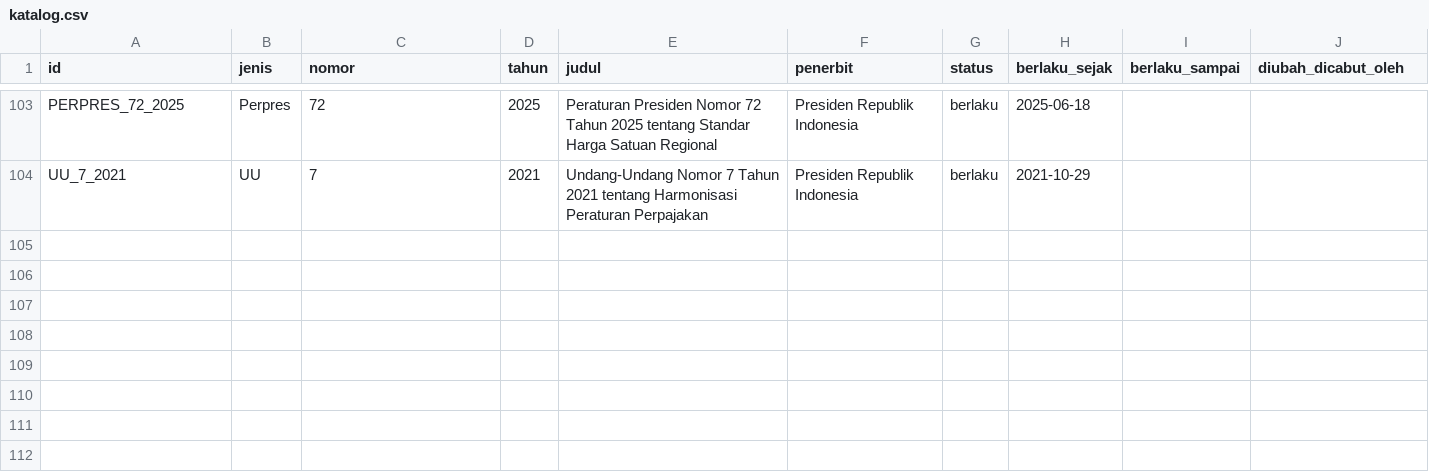
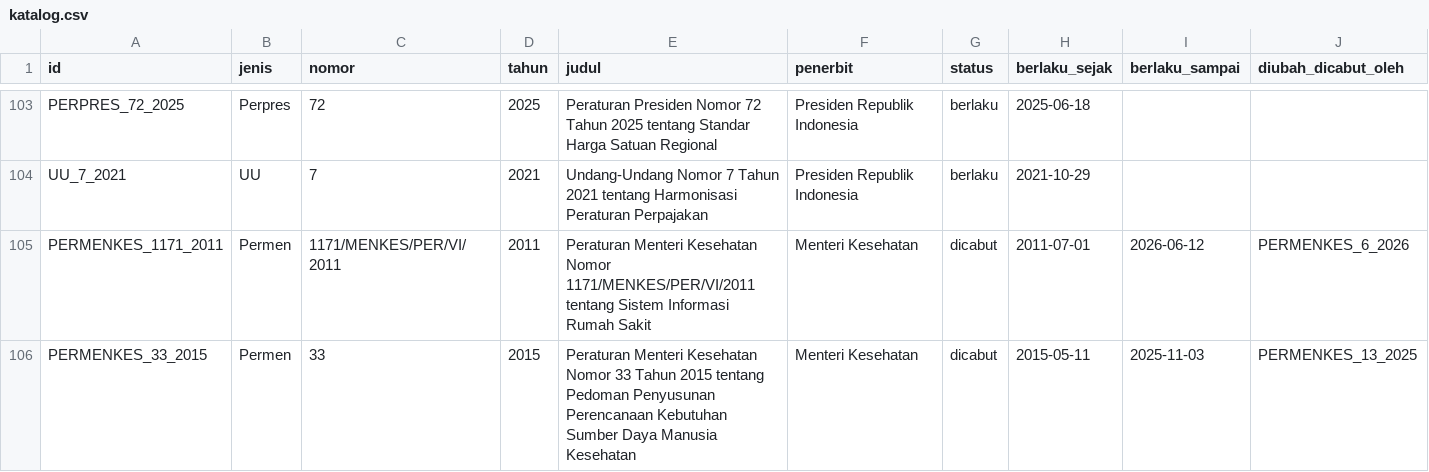
Before and after one commit to primaditra/korpus-pusat, a CSV file: katalog.csv, drawn as a sheet; only a part is shown, gaps mark what is left out; rows hold the shown columns only; the diff names each change by its address in the sheet, - before the commit and + after, or states it on an @@ line.

```diff
--- a/katalog.csv
+++ b/katalog.csv
+row 105: PERMENKES_1171_2011 | Permen | 1171/MENKES/PER/VI/2011 | 2011 | Peraturan Menteri Kesehatan Nomor 1171/MENKES/PER/VI/2011 tentang Sistem Informasi Rumah Sakit | Menteri Kesehatan | dicabut | 2011-07-01 | 2026-06-12 | PERMENKES_6_2026
+row 106: PERMENKES_33_2015 | Permen | 33 | 2015 | Peraturan Menteri Kesehatan Nomor 33 Tahun 2015 tentang Pedoman Penyusunan Perencanaan Kebutuhan Sumber Daya Manusia Kesehatan | Menteri Kesehatan | dicabut | 2015-05-11 | 2025-11-03 | PERMENKES_13_2025
```
Also changed, not shown: 1 other file.
